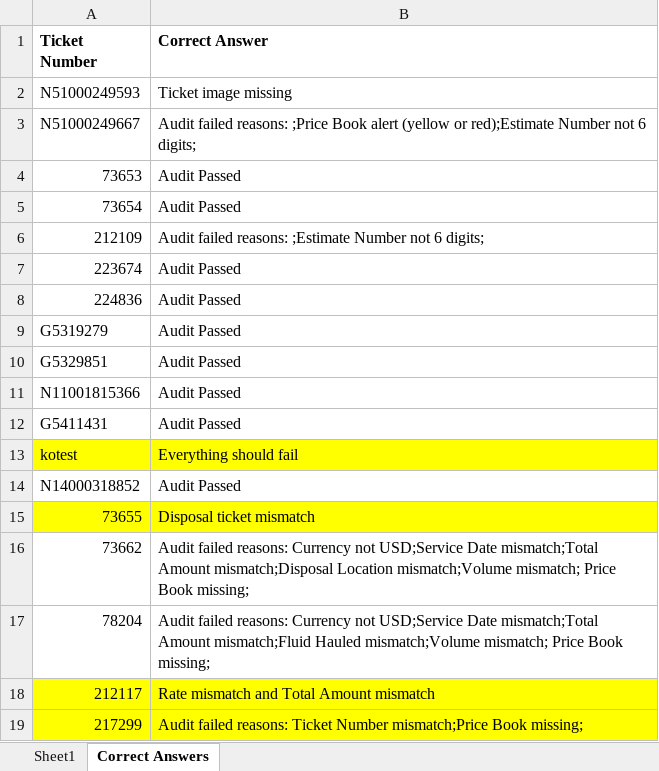
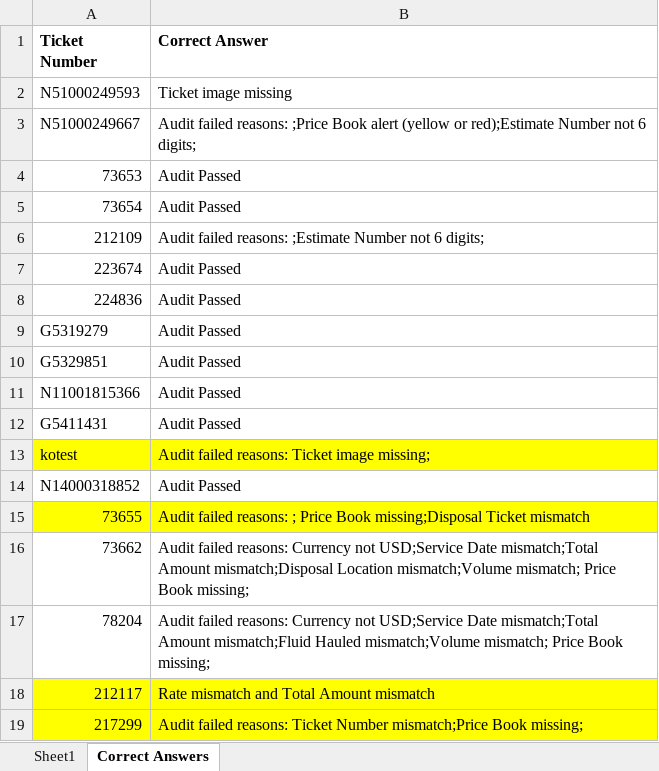
Before and after one commit to richard-king-uipath/DiamondbackOpenTicketAudit, an Excel workbook: Data/Input/ResultsTemplate.xlsx, sheet Correct Answers, drawn as a sheet; values as stored, in another font and other column widths than the file's, no borders; the diff names each change by its address in the sheet, - before the commit and + after, or states it on an @@ line.

```diff
--- a/Data/Input/ResultsTemplate.xlsx (sheet Correct Answers)
+++ b/Data/Input/ResultsTemplate.xlsx (sheet Correct Answers)
-B13 (Correct Answer): Everything should fail
+B13 (Correct Answer): Audit failed reasons: Ticket image missing;
-B15 (Correct Answer): Disposal ticket mismatch
+B15 (Correct Answer): Audit failed reasons: ; Price Book missing;Disposal Ticket mismatch
```
Also changed, not shown: Data/Config.xlsx, 14 other files.
